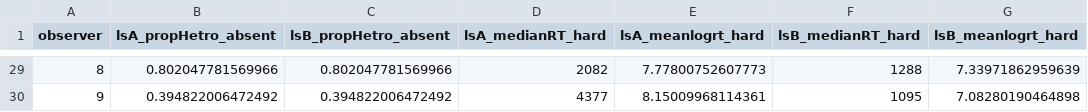
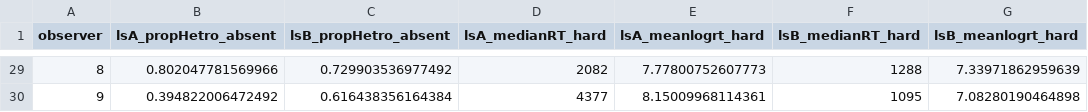
Before and after one commit to Riadsala/IndivDIffSearch, a CSV file: Scripts/lineseg/scratch/lineseg_output.csv, drawn as a sheet; only a part is shown, gaps mark what is left out; the diff covers the shown part only.

```diff
--- a/Scripts/lineseg/scratch/lineseg_output.csv
+++ b/Scripts/lineseg/scratch/lineseg_output.csv
@@ -29,2 +29,2 @@
-"8",0.802047781569966,0.802047781569966,2082,7.77800752607773,1288,7.33971862959639
-"9",0.394822006472492,0.394822006472492,4377,8.15009968114361,1095,7.08280190464898
+"8",0.802047781569966,0.729903536977492,2082,7.77800752607773,1288,7.33971862959639
+"9",0.394822006472492,0.616438356164384,4377,8.15009968114361,1095,7.08280190464898
```
Also changed, not shown: 27 edited cells elsewhere in this file, Scripts/summaryData.csv, 8 other files.
